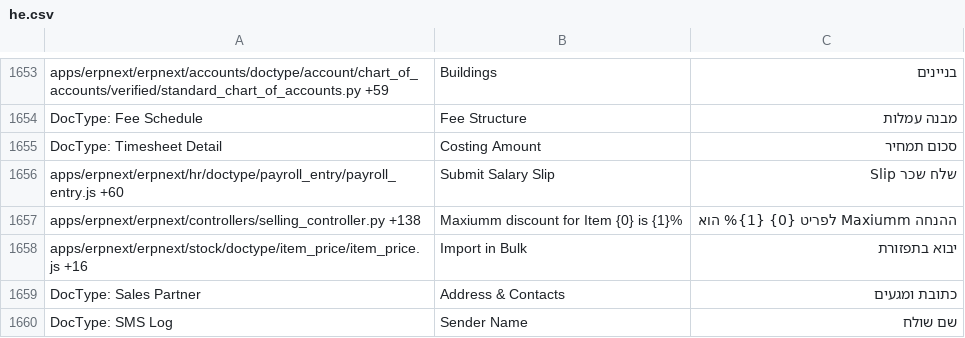
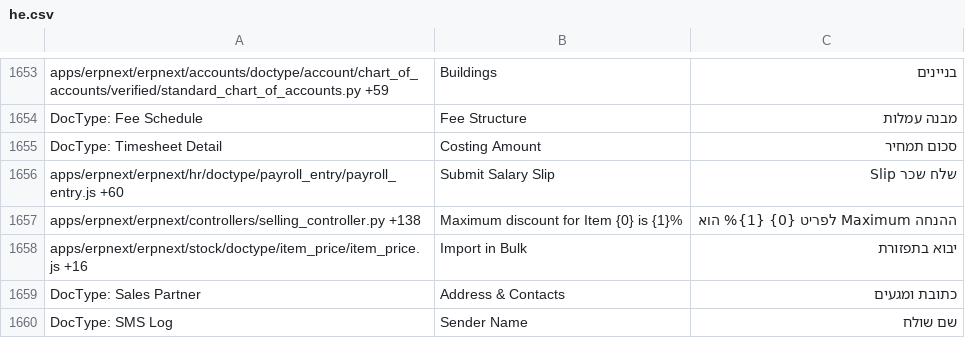
Before and after one commit to techyst-net/nexyst, a CSV file: erpnext/translations/he.csv, drawn as a sheet; only a part is shown, gaps mark what is left out.

Commit message:
Spelling updated from Maxiumm to Maximum (#15093)
Spelling updated from Maxiumm to Maximum

```diff
--- a/erpnext/translations/he.csv
+++ b/erpnext/translations/he.csv
@@ -1680,3 +1680,3 @@ DocType: Timesheet Detail,Costing Amount,סכום תמחיר
 apps/erpnext/erpnext/hr/doctype/payroll_entry/payroll_entry.js +60,Submit Salary Slip,שלח שכר Slip
-apps/erpnext/erpnext/controllers/selling_controller.py +138,Maxiumm discount for Item {0} is {1}%,ההנחה Maxiumm לפריט {0} {1}% הוא
+apps/erpnext/erpnext/controllers/selling_controller.py +138,Maximum discount for Item {0} is {1}%,ההנחה Maximum לפריט {0} {1}% הוא
 apps/erpnext/erpnext/stock/doctype/item_price/item_price.js +16,Import in Bulk,יבוא בתפזורת
```
